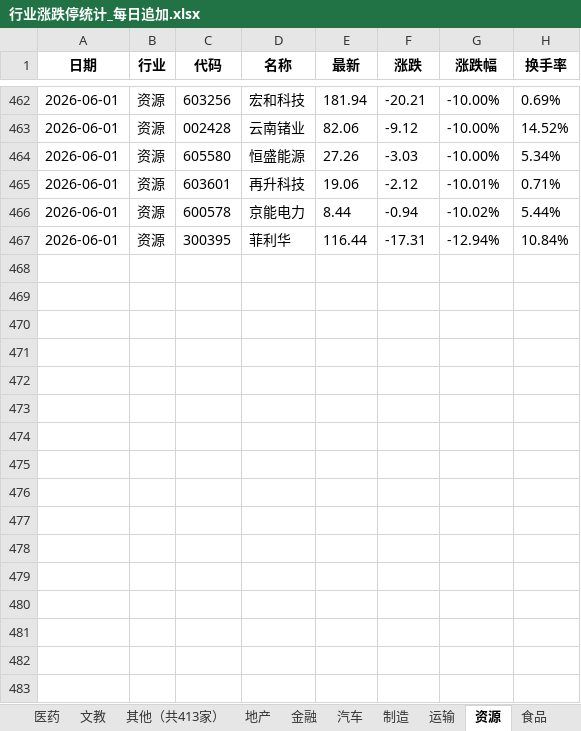
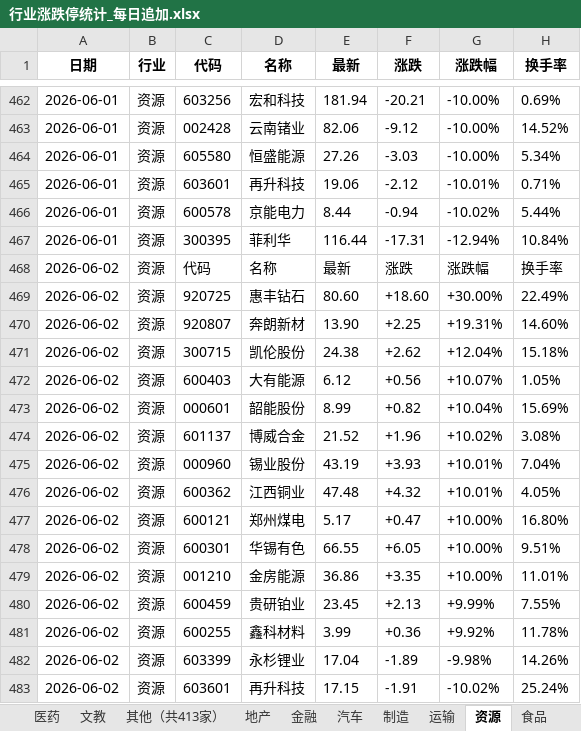
Before and after one commit to Haaasan888/fetch_data, an Excel workbook: 行业涨跌停统计_每日追加.xlsx, sheet 资源, drawn as a sheet; only a part is shown, gaps mark what is left out; values as stored, in another font and other column widths than the file's, no borders; the diff names each change by its address in the sheet, - before the commit and + after, or states it on an @@ line.

```diff
--- a/行业涨跌停统计_每日追加.xlsx (sheet 资源)
+++ b/行业涨跌停统计_每日追加.xlsx (sheet 资源)
+row 468: 2026-06-02 | 资源 | 代码 | 名称 | 最新 | 涨跌 | 涨跌幅 | 换手率
+row 469: 2026-06-02 | 资源 | 920725 | 惠丰钻石 | 80.60 | +18.60 | +30.00% | 22.49%
+row 470: 2026-06-02 | 资源 | 920807 | 奔朗新材 | 13.90 | +2.25 | +19.31% | 14.60%
+row 471: 2026-06-02 | 资源 | 300715 | 凯伦股份 | 24.38 | +2.62 | +12.04% | 15.18%
+row 472: 2026-06-02 | 资源 | 600403 | 大有能源 | 6.12 | +0.56 | +10.07% | 1.05%
+row 473: 2026-06-02 | 资源 | 000601 | 韶能股份 | 8.99 | +0.82 | +10.04% | 15.69%
+row 474: 2026-06-02 | 资源 | 601137 | 博威合金 | 21.52 | +1.96 | +10.02% | 3.08%
+row 475: 2026-06-02 | 资源 | 000960 | 锡业股份 | 43.19 | +3.93 | +10.01% | 7.04%
+row 476: 2026-06-02 | 资源 | 600362 | 江西铜业 | 47.48 | +4.32 | +10.01% | 4.05%
+row 477: 2026-06-02 | 资源 | 600121 | 郑州煤电 | 5.17 | +0.47 | +10.00% | 16.80%
+row 478: 2026-06-02 | 资源 | 600301 | 华锡有色 | 66.55 | +6.05 | +10.00% | 9.51%
+row 479: 2026-06-02 | 资源 | 001210 | 金房能源 | 36.86 | +3.35 | +10.00% | 11.01%
+row 480: 2026-06-02 | 资源 | 600459 | 贵研铂业 | 23.45 | +2.13 | +9.99% | 7.55%
+row 481: 2026-06-02 | 资源 | 600255 | 鑫科材料 | 3.99 | +0.36 | +9.92% | 11.78%
+row 482: 2026-06-02 | 资源 | 603399 | 永杉锂业 | 17.04 | -1.89 | -9.98% | 14.26%
+row 483: 2026-06-02 | 资源 | 603601 | 再升科技 | 17.15 | -1.91 | -10.02% | 25.24%
```
Also changed, not shown: sheet 数据明细, sheet 制造, sheet 行业涨跌排行, sheet 硬科, sheet 其他（共414家）, sheet 软科, 9 more sheets.
